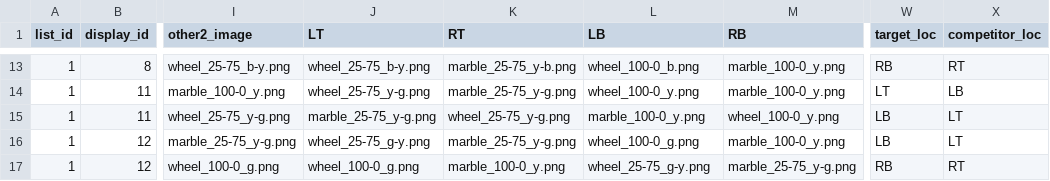
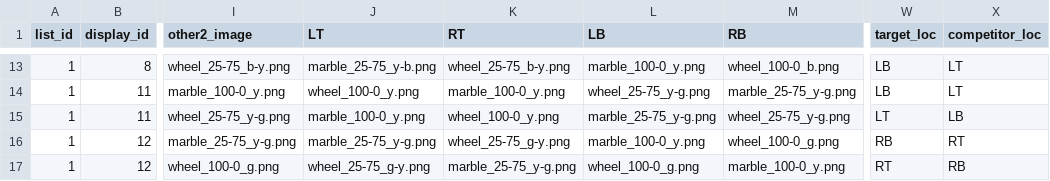
Before and after one commit to sunchaosc/scalar-adverbs, a CSV file: exp1_selfpaced_modals/lists_out/V1_List1.csv, drawn as a sheet; only a part is shown, gaps mark what is left out; the diff covers the shown part only; the diff names each change by its address in the sheet, - before the commit and + after, or states it on an @@ line.

```diff
--- a/exp1_selfpaced_modals/lists_out/V1_List1.csv
+++ b/exp1_selfpaced_modals/lists_out/V1_List1.csv
-J13 (LT): wheel_25-75_b-y.png
+J13 (LT): marble_25-75_y-b.png
-K13 (RT): marble_25-75_y-b.png
+K13 (RT): wheel_25-75_b-y.png
-L13 (LB): wheel_100-0_b.png
+L13 (LB): marble_100-0_y.png
-M13 (RB): marble_100-0_y.png
+M13 (RB): wheel_100-0_b.png
-W13 (target_loc): RB
+W13 (target_loc): LB
-X13 (competitor_loc): RT
+X13 (competitor_loc): LT
-J14 (LT): wheel_25-75_y-g.png
+J14 (LT): wheel_100-0_y.png
-K14 (RT): marble_25-75_y-g.png
+K14 (RT): marble_100-0_y.png
-L14 (LB): wheel_100-0_y.png
+L14 (LB): wheel_25-75_y-g.png
-M14 (RB): marble_100-0_y.png
+M14 (RB): marble_25-75_y-g.png
-W14 (target_loc): LT
+W14 (target_loc): LB
-X14 (competitor_loc): LB
+X14 (competitor_loc): LT
-J15 (LT): marble_25-75_y-g.png
+J15 (LT): marble_100-0_y.png
-K15 (RT): wheel_25-75_y-g.png
+K15 (RT): wheel_100-0_y.png
-L15 (LB): marble_100-0_y.png
+L15 (LB): marble_25-75_y-g.png
-M15 (RB): wheel_100-0_y.png
+M15 (RB): wheel_25-75_y-g.png
-W15 (target_loc): LB
+W15 (target_loc): LT
-X15 (competitor_loc): LT
+X15 (competitor_loc): LB
-J16 (LT): wheel_25-75_g-y.png
+J16 (LT): marble_25-75_y-g.png
-K16 (RT): marble_25-75_y-g.png
+K16 (RT): wheel_25-75_g-y.png
-L16 (LB): wheel_100-0_g.png
+L16 (LB): marble_100-0_y.png
-M16 (RB): marble_100-0_y.png
+M16 (RB): wheel_100-0_g.png
-W16 (target_loc): LB
+W16 (target_loc): RB
-X16 (competitor_loc): LT
+X16 (competitor_loc): RT
-J17 (LT): wheel_100-0_g.png
+J17 (LT): wheel_25-75_g-y.png
-K17 (RT): marble_100-0_y.png
+K17 (RT): marble_25-75_y-g.png
-L17 (LB): wheel_25-75_g-y.png
+L17 (LB): wheel_100-0_g.png
-M17 (RB): marble_25-75_y-g.png
+M17 (RB): marble_100-0_y.png
-W17 (target_loc): RB
+W17 (target_loc): RT
-X17 (competitor_loc): RT
+X17 (competitor_loc): RB
```
Also changed, not shown: 102 edited cells elsewhere in this file, exp1_selfpaced_modals/lists_out/ALL_variants_all_lists.csv, exp1_selfpaced_modals/lists_out/V1_List2.csv, 36 other files.
